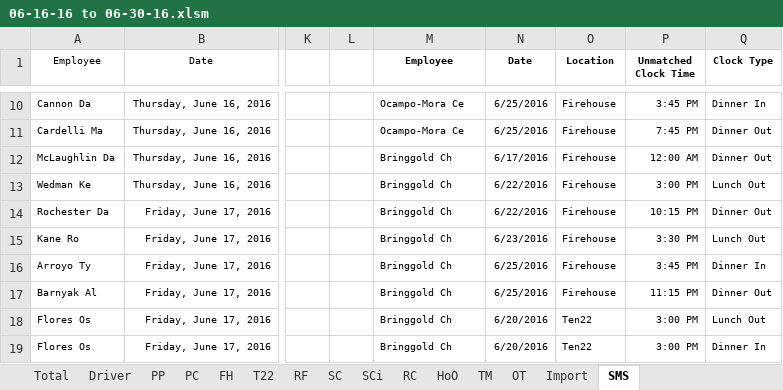
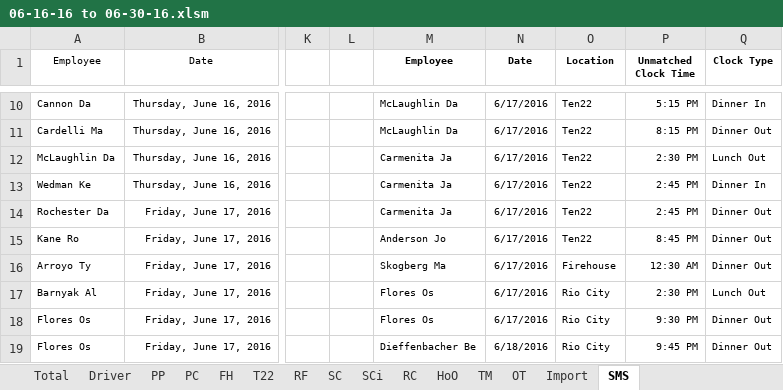
Before and after one commit to jonnyrichter/USA-Valet-Projects, an Excel workbook: 06-16-16 to 06-30-16.xlsm, sheet SMS, drawn as a sheet; only a part is shown, gaps mark what is left out; values as stored, in another font and other column widths than the file's, no borders; charts and pictures and conditional formats not drawn; the diff covers the shown part only; the diff names each change by its address in the sheet, - before the commit and + after, or states it on an @@ line.

```diff
--- a/06-16-16 to 06-30-16.xlsm (sheet SMS)
+++ b/06-16-16 to 06-30-16.xlsm (sheet SMS)
-M10:M11 (Employee): Ocampo-Mora Ce
+M10:M11 (Employee): McLaughlin Da
-N10:N11 (Date): 6/25/2016
+N10:N11 (Date): 6/17/2016
-O10:O15 (Location): Firehouse
+O10:O15 (Location): Ten22
-P10 (Unmatched Clock Time): 3:45 PM
+P10 (Unmatched Clock Time): 5:15 PM
-P11 (Unmatched Clock Time): 7:45 PM
+P11 (Unmatched Clock Time): 8:15 PM
-M12:M14 (Employee): Bringgold Ch
+M12:M14 (Employee): Carmenita Ja
-P12 (Unmatched Clock Time): 12:00 AM
+P12 (Unmatched Clock Time): 2:30 PM
-Q12 (Clock Type): Dinner Out
+Q12 (Clock Type): Lunch Out
-N13:N14 (Date): 6/22/2016
+N13:N14 (Date): 6/17/2016
-P13 (Unmatched Clock Time): 3:00 PM
+P13 (Unmatched Clock Time): 2:45 PM
-Q13 (Clock Type): Lunch Out
+Q13 (Clock Type): Dinner In
-P14 (Unmatched Clock Time): 10:15 PM
+P14 (Unmatched Clock Time): 2:45 PM
-M15 (Employee): Bringgold Ch
+M15 (Employee): Anderson Jo
-N15 (Date): 6/23/2016
+N15 (Date): 6/17/2016
-P15 (Unmatched Clock Time): 3:30 PM
+P15 (Unmatched Clock Time): 8:45 PM
-Q15 (Clock Type): Lunch Out
+Q15 (Clock Type): Dinner Out
-M16 (Employee): Bringgold Ch
+M16 (Employee): Skogberg Ma
-N16:N17 (Date): 6/25/2016
+N16:N17 (Date): 6/17/2016
-P16 (Unmatched Clock Time): 3:45 PM
+P16 (Unmatched Clock Time): 12:30 AM
-Q16 (Clock Type): Dinner In
+Q16 (Clock Type): Dinner Out
-M17:M18 (Employee): Bringgold Ch
+M17:M18 (Employee): Flores Os
-O17 (Location): Firehouse
+O17 (Location): Rio City
-P17 (Unmatched Clock Time): 11:15 PM
+P17 (Unmatched Clock Time): 2:30 PM
-Q17 (Clock Type): Dinner Out
+Q17 (Clock Type): Lunch Out
-N18 (Date): 6/20/2016
+N18 (Date): 6/17/2016
-O18:O19 (Location): Ten22
+O18:O19 (Location): Rio City
-P18 (Unmatched Clock Time): 3:00 PM
+P18 (Unmatched Clock Time): 9:30 PM
-Q18 (Clock Type): Lunch Out
+Q18 (Clock Type): Dinner Out
-M19 (Employee): Bringgold Ch
+M19 (Employee): Dieffenbacher Be
-N19 (Date): 6/20/2016
+N19 (Date): 6/18/2016
-P19 (Unmatched Clock Time): 3:00 PM
+P19 (Unmatched Clock Time): 9:45 PM
-Q19 (Clock Type): Dinner In
+Q19 (Clock Type): Dinner Out
```
Also changed, not shown: 387 edited cells elsewhere in this sheet, sheet Import, 1 other file.
